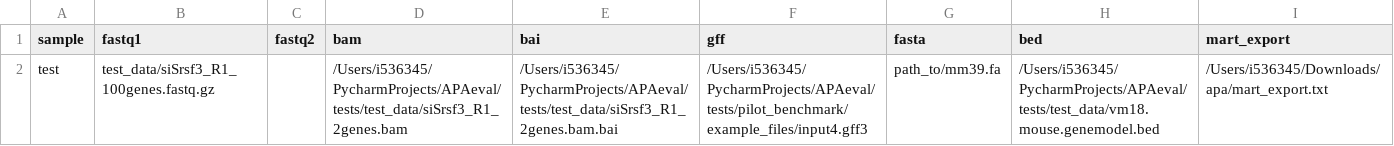
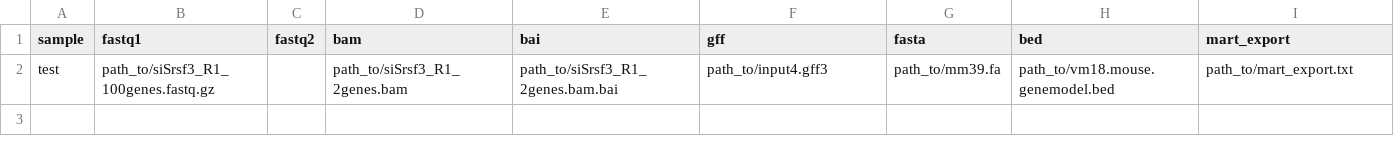
Before and after one commit to iRNA-COSI/APAeval, a CSV file: execution_workflows/APAtrap/samplesheet_example_files.csv, drawn as a sheet.

```diff
--- a/execution_workflows/APAtrap/samplesheet_example_files.csv
+++ b/execution_workflows/APAtrap/samplesheet_example_files.csv
@@ -1,2 +1,2 @@
 sample,fastq1,fastq2,bam,bai,gff,fasta,bed,mart_export
-test,test_data/siSrsf3_R1_100genes.fastq.gz,,/Users/i536345/PycharmProjects/APAeval/tests/test_data/siSrsf3_R1_2genes.bam,/Users/i536345/PycharmProjects/APAeval/tests/test_data/siSrsf3_R1_2genes.bam.bai,/Users/i536345/PycharmProjects/APAeval/tests/pilot_benchmark/example_files/input4.gff3,path_to/mm39.fa,/Users/i536345/PycharmProjects/APAeval/tests/test_data/vm18.mouse.genemodel.bed,/Users/i536345/Downloads/apa/mart_export.txt
+test,path_to/siSrsf3_R1_100genes.fastq.gz,,path_to/siSrsf3_R1_2genes.bam,path_to/siSrsf3_R1_2genes.bam.bai,path_to/input4.gff3,path_to/mm39.fa,path_to/vm18.mouse.genemodel.bed,path_to/mart_export.txt
```
Also changed, not shown: execution_workflows/APAtrap/more_samplesheets/samplesheet_paired.csv, execution_workflows/APAtrap/more_samplesheets/samplesheet_single.csv, 1 other file.
